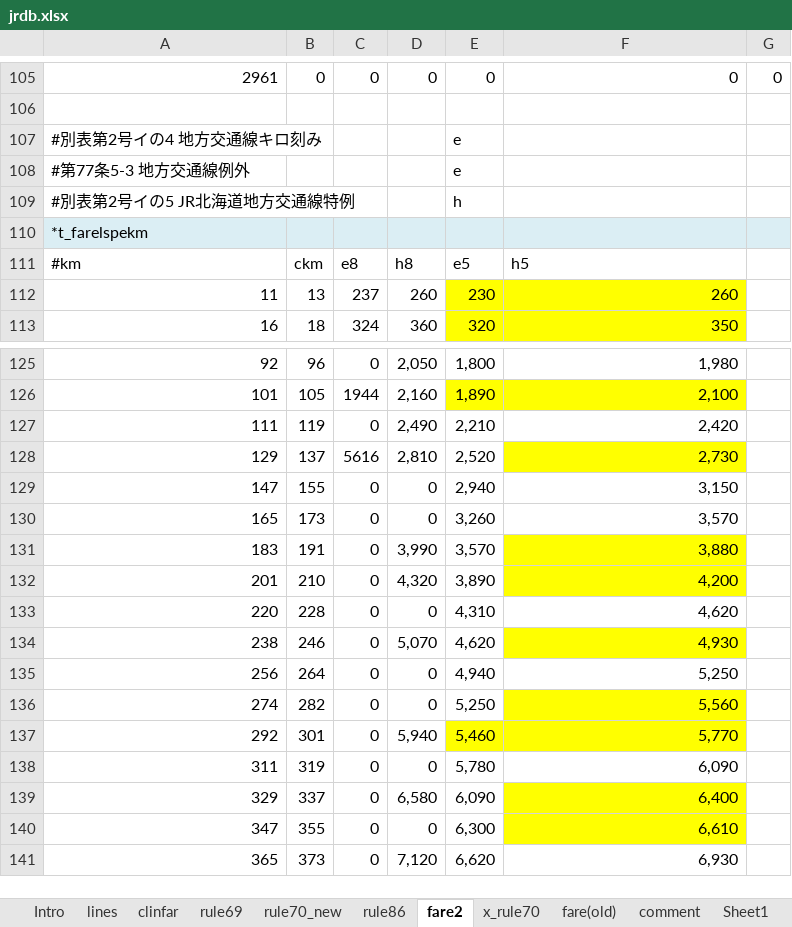
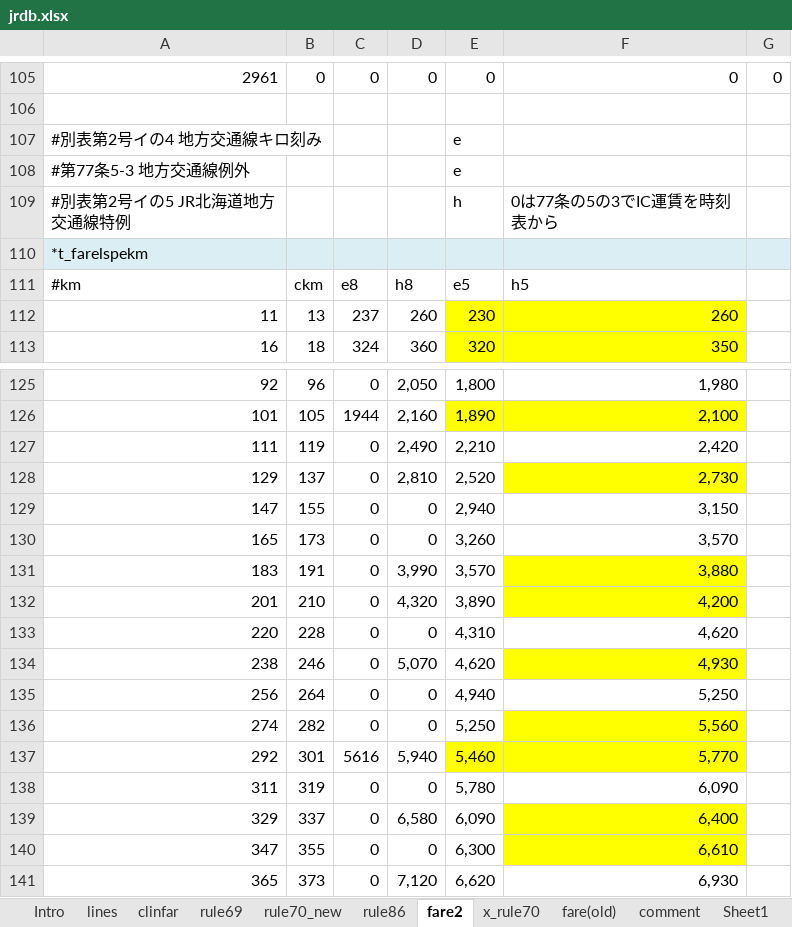
Before and after one commit to farert/farert, an Excel workbook: db/jrdb.xlsx, sheet fare2, drawn as a sheet; only a part is shown, gaps mark what is left out; values as stored, in another font and other column widths than the file's, no borders; the diff names each change by its address in the sheet, - before the commit and + after, or states it on an @@ line.

```diff
--- a/db/jrdb.xlsx (sheet fare2)
+++ b/db/jrdb.xlsx (sheet fare2)
-F109: (empty)
+F109: 0は77条の5の3でIC運賃を時刻表から
-C128: 5616
+C128: 0
-C137: 0
+C137: 5616
```
Also changed, not shown: sheet lines, sheet rule69, 14 other files.
